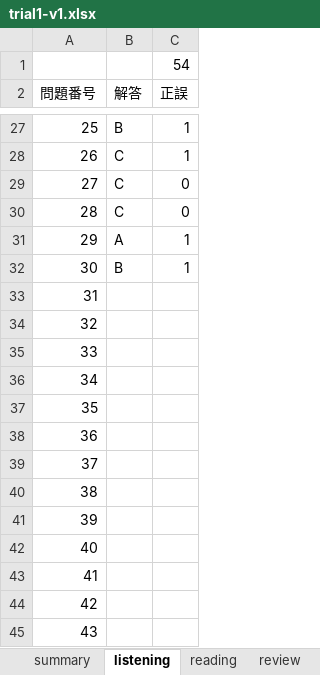
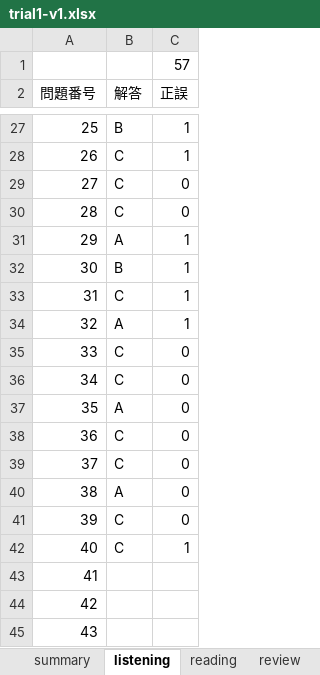
Before and after one commit to Shinichi0713/english-study, an Excel workbook: toeic-test-v4/trial1-v1.xlsx, sheet listening, drawn as a sheet; only a part is shown, gaps mark what is left out; values as stored, in another font and other column widths than the file's, no borders; the diff names each change by its address in the sheet, - before the commit and + after, or states it on an @@ line.

```diff
--- a/toeic-test-v4/trial1-v1.xlsx (sheet listening)
+++ b/toeic-test-v4/trial1-v1.xlsx (sheet listening)
-C1 (正誤): 54
+C1 (正誤): 57
-B33 (解答): (empty)
+B33 (解答): C
-C33:C34 (正誤): (empty)
+C33:C34 (正誤): 1
-B34 (解答): (empty)
+B34 (解答): A
-B35:B36 (解答): (empty)
+B35:B36 (解答): C
-C35:C41 (正誤): (empty)
+C35:C41 (正誤): 0
-B37 (解答): (empty)
+B37 (解答): A
-B38:B39 (解答): (empty)
+B38:B39 (解答): C
-B40 (解答): (empty)
+B40 (解答): A
-B41:B42 (解答): (empty)
+B41:B42 (解答): C
-C42 (正誤): (empty)
+C42 (正誤): 1
```
Also changed, not shown: sheet reading, sheet summary.
